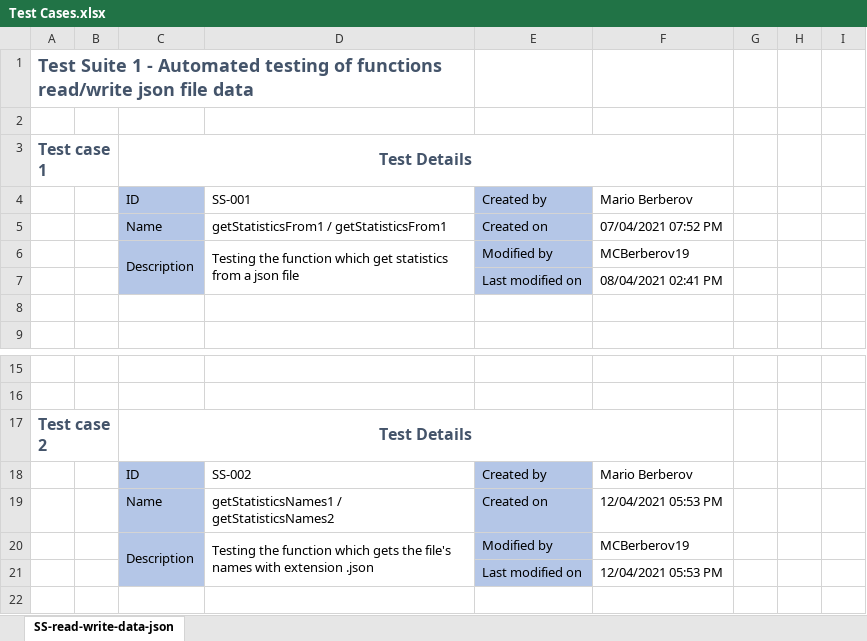
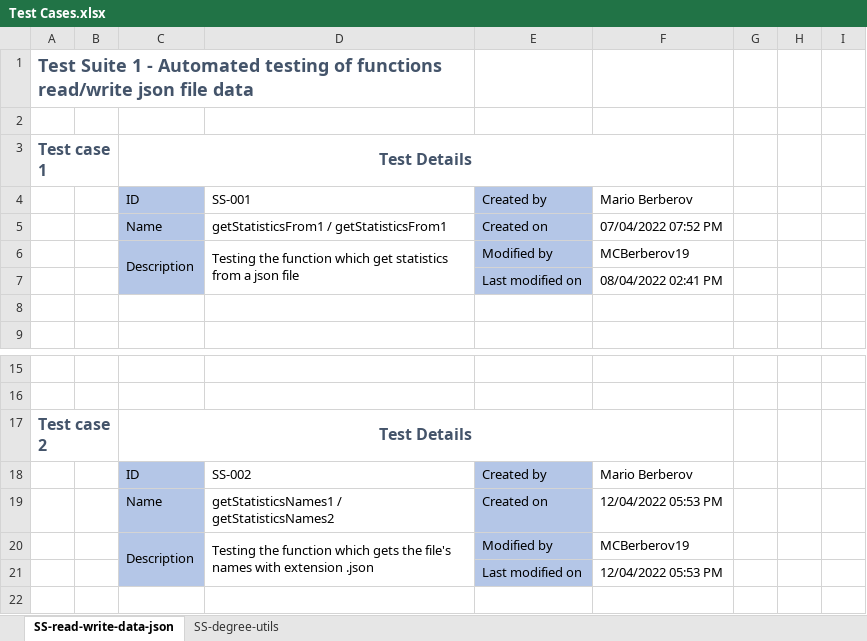
Before and after one commit to codingburgas/2122-10-biology-KSChervenkov19, an Excel workbook: docs/Test Cases.xlsx, sheet SS-read-write-data-json, drawn as a sheet; only a part is shown, gaps mark what is left out; values as stored, in another font and other column widths than the file's, no borders; conditional formats and table styles not drawn; the diff names each change by its address in the sheet, - before the commit and + after, or states it on an @@ line.

```diff
--- a/docs/Test Cases.xlsx (sheet SS-read-write-data-json)
+++ b/docs/Test Cases.xlsx (sheet SS-read-write-data-json)
+sheet tab: SS-degree-utils
-F5: 07/04/2021 07:52 PM
+F5: 07/04/2022 07:52 PM
-F7: 08/04/2021 02:41 PM
+F7: 08/04/2022 02:41 PM
-F19: 12/04/2021 05:53 PM
+F19: 12/04/2022 05:53 PM
-F21: 12/04/2021 05:53 PM
+F21: 12/04/2022 05:53 PM
```
